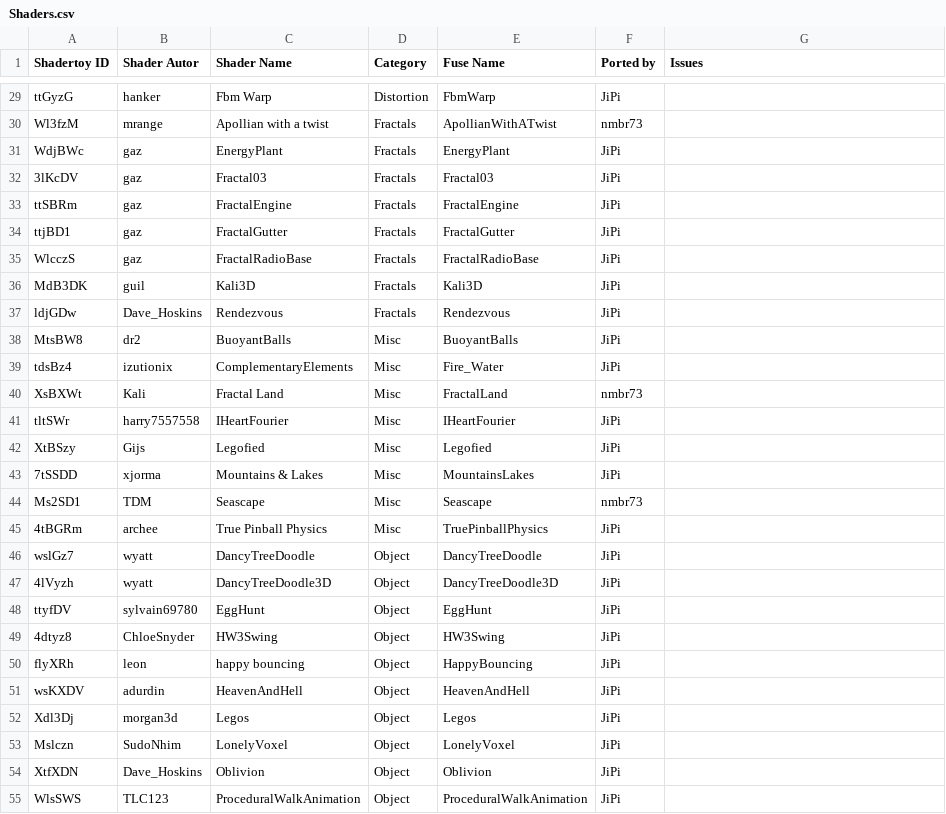
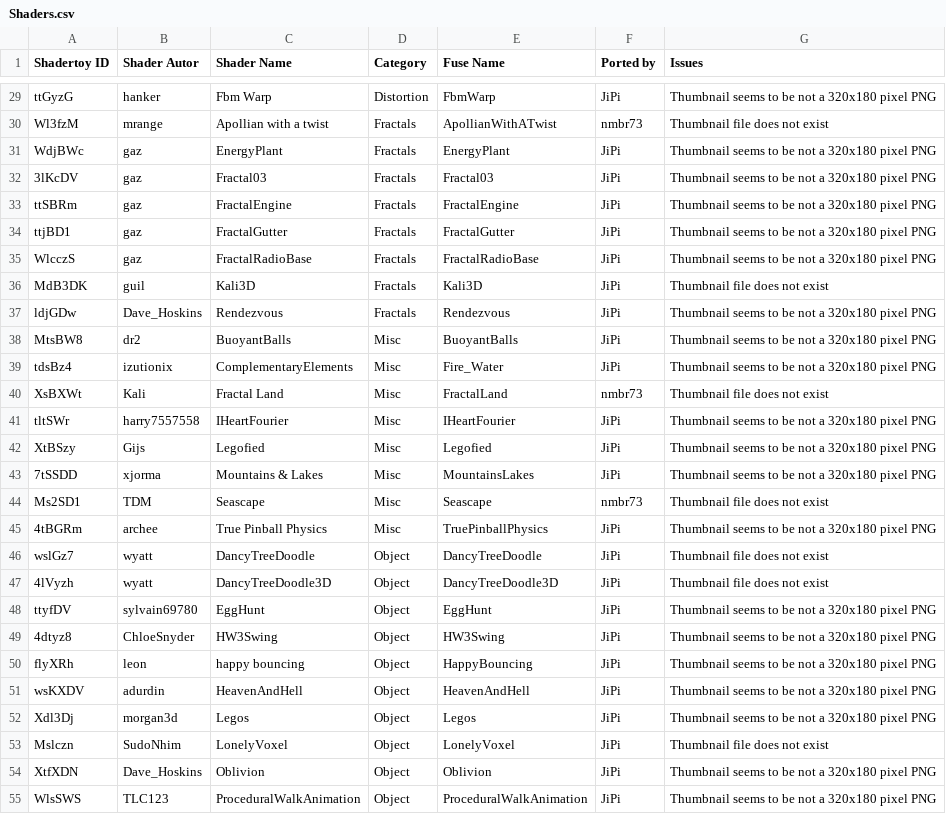
Before and after one commit to nmbr73/Shaderfuse, a CSV file: Shaders.csv, drawn as a sheet; only a part is shown, gaps mark what is left out; the diff covers the shown part only.

```diff
--- a/Shaders.csv
+++ b/Shaders.csv
@@ -29,27 +29,27 @@ Shadertoy ID,Shader Autor,Shader Name,Category,Fuse Name,Ported by,Issues
-"ttGyzG","hanker","Fbm Warp","Distortion","FbmWarp","JiPi",""
-"Wl3fzM","mrange","Apollian with a twist","Fractals","ApollianWithATwist","nmbr73",""
-"WdjBWc","gaz","EnergyPlant","Fractals","EnergyPlant","JiPi",""
-"3lKcDV","gaz","Fractal03","Fractals","Fractal03","JiPi",""
-"ttSBRm","gaz","FractalEngine","Fractals","FractalEngine","JiPi",""
-"ttjBD1","gaz","FractalGutter","Fractals","FractalGutter","JiPi",""
-"WlcczS","gaz","FractalRadioBase","Fractals","FractalRadioBase","JiPi",""
-"MdB3DK","guil","Kali3D","Fractals","Kali3D","JiPi",""
-"ldjGDw","Dave_Hoskins","Rendezvous","Fractals","Rendezvous","JiPi",""
-"MtsBW8","dr2","BuoyantBalls","Misc","BuoyantBalls","JiPi",""
-"tdsBz4","izutionix","ComplementaryElements","Misc","Fire_Water","JiPi",""
-"XsBXWt","Kali","Fractal Land","Misc","FractalLand","nmbr73",""
-"tltSWr","harry7557558","IHeartFourier","Misc","IHeartFourier","JiPi",""
-"XtBSzy","Gijs","Legofied","Misc","Legofied","JiPi",""
-"7tSSDD","xjorma","Mountains & Lakes","Misc","MountainsLakes","JiPi",""
-"Ms2SD1","TDM","Seascape","Misc","Seascape","nmbr73",""
-"4tBGRm","archee","True Pinball Physics","Misc","TruePinballPhysics","JiPi",""
-"wslGz7","wyatt","DancyTreeDoodle","Object","DancyTreeDoodle","JiPi",""
-"4lVyzh","wyatt","DancyTreeDoodle3D","Object","DancyTreeDoodle3D","JiPi",""
-"ttyfDV","sylvain69780","EggHunt","Object","EggHunt","JiPi",""
-"4dtyz8","ChloeSnyder","HW3Swing","Object","HW3Swing","JiPi",""
-"flyXRh","leon","happy bouncing","Object","HappyBouncing","JiPi",""
-"wsKXDV","adurdin","HeavenAndHell","Object","HeavenAndHell","JiPi",""
-"Xdl3Dj","morgan3d","Legos","Object","Legos","JiPi",""
-"Mslczn","SudoNhim","LonelyVoxel","Object","LonelyVoxel","JiPi",""
-"XtfXDN","Dave_Hoskins","Oblivion","Object","Oblivion","JiPi",""
-"WlsSWS","TLC123","ProceduralWalkAnimation","Object","ProceduralWalkAnimation","JiPi",""
+"ttGyzG","hanker","Fbm Warp","Distortion","FbmWarp","JiPi","Thumbnail seems to be not a 320x180 pixel PNG"
+"Wl3fzM","mrange","Apollian with a twist","Fractals","ApollianWithATwist","nmbr73","Thumbnail file does not exist"
+"WdjBWc","gaz","EnergyPlant","Fractals","EnergyPlant","JiPi","Thumbnail seems to be not a 320x180 pixel PNG"
+"3lKcDV","gaz","Fractal03","Fractals","Fractal03","JiPi","Thumbnail seems to be not a 320x180 pixel PNG"
+"ttSBRm","gaz","FractalEngine","Fractals","FractalEngine","JiPi","Thumbnail seems to be not a 320x180 pixel PNG"
+"ttjBD1","gaz","FractalGutter","Fractals","FractalGutter","JiPi","Thumbnail seems to be not a 320x180 pixel PNG"
+"WlcczS","gaz","FractalRadioBase","Fractals","FractalRadioBase","JiPi","Thumbnail seems to be not a 320x180 pixel PNG"
+"MdB3DK","guil","Kali3D","Fractals","Kali3D","JiPi","Thumbnail file does not exist"
+"ldjGDw","Dave_Hoskins","Rendezvous","Fractals","Rendezvous","JiPi","Thumbnail seems to be not a 320x180 pixel PNG"
+"MtsBW8","dr2","BuoyantBalls","Misc","BuoyantBalls","JiPi","Thumbnail seems to be not a 320x180 pixel PNG"
+"tdsBz4","izutionix","ComplementaryElements","Misc","Fire_Water","JiPi","Thumbnail seems to be not a 320x180 pixel PNG"
+"XsBXWt","Kali","Fractal Land","Misc","FractalLand","nmbr73","Thumbnail file does not exist"
+"tltSWr","harry7557558","IHeartFourier","Misc","IHeartFourier","JiPi","Thumbnail seems to be not a 320x180 pixel PNG"
+"XtBSzy","Gijs","Legofied","Misc","Legofied","JiPi","Thumbnail seems to be not a 320x180 pixel PNG"
+"7tSSDD","xjorma","Mountains & Lakes","Misc","MountainsLakes","JiPi","Thumbnail seems to be not a 320x180 pixel PNG"
+"Ms2SD1","TDM","Seascape","Misc","Seascape","nmbr73","Thumbnail file does not exist"
+"4tBGRm","archee","True Pinball Physics","Misc","TruePinballPhysics","JiPi","Thumbnail seems to be not a 320x180 pixel PNG"
+"wslGz7","wyatt","DancyTreeDoodle","Object","DancyTreeDoodle","JiPi","Thumbnail file does not exist"
+"4lVyzh","wyatt","DancyTreeDoodle3D","Object","DancyTreeDoodle3D","JiPi","Thumbnail file does not exist"
+"ttyfDV","sylvain69780","EggHunt","Object","EggHunt","JiPi","Thumbnail seems to be not a 320x180 pixel PNG"
+"4dtyz8","ChloeSnyder","HW3Swing","Object","HW3Swing","JiPi","Thumbnail seems to be not a 320x180 pixel PNG"
+"flyXRh","leon","happy bouncing","Object","HappyBouncing","JiPi","Thumbnail seems to be not a 320x180 pixel PNG"
+"wsKXDV","adurdin","HeavenAndHell","Object","HeavenAndHell","JiPi","Thumbnail seems to be not a 320x180 pixel PNG"
+"Xdl3Dj","morgan3d","Legos","Object","Legos","JiPi","Thumbnail seems to be not a 320x180 pixel PNG"
+"Mslczn","SudoNhim","LonelyVoxel","Object","LonelyVoxel","JiPi","Thumbnail file does not exist"
+"XtfXDN","Dave_Hoskins","Oblivion","Object","Oblivion","JiPi","Thumbnail seems to be not a 320x180 pixel PNG"
+"WlsSWS","TLC123","ProceduralWalkAnimation","Object","ProceduralWalkAnimation","JiPi","Thumbnail seems to be not a 320x180 pixel PNG"
```
Also changed, not shown: 98 edited cells elsewhere in this file, 2 other files.
